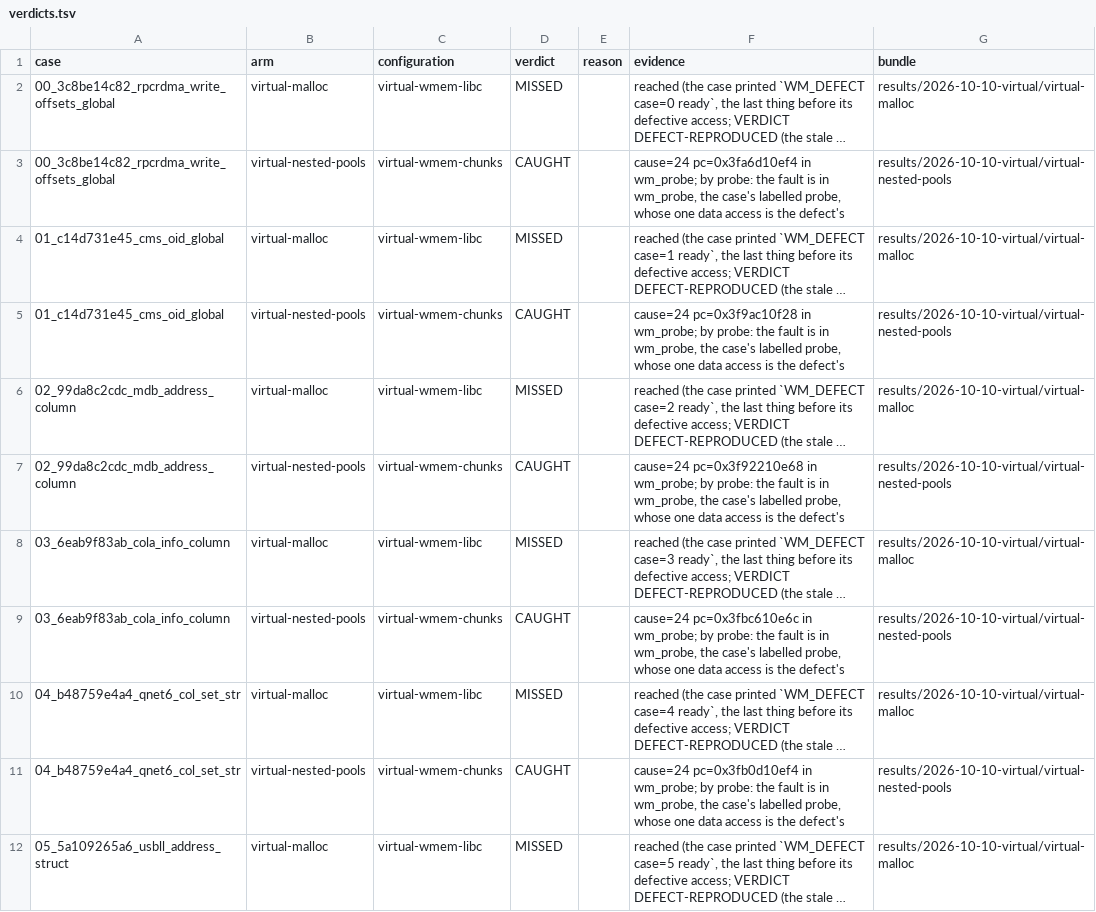
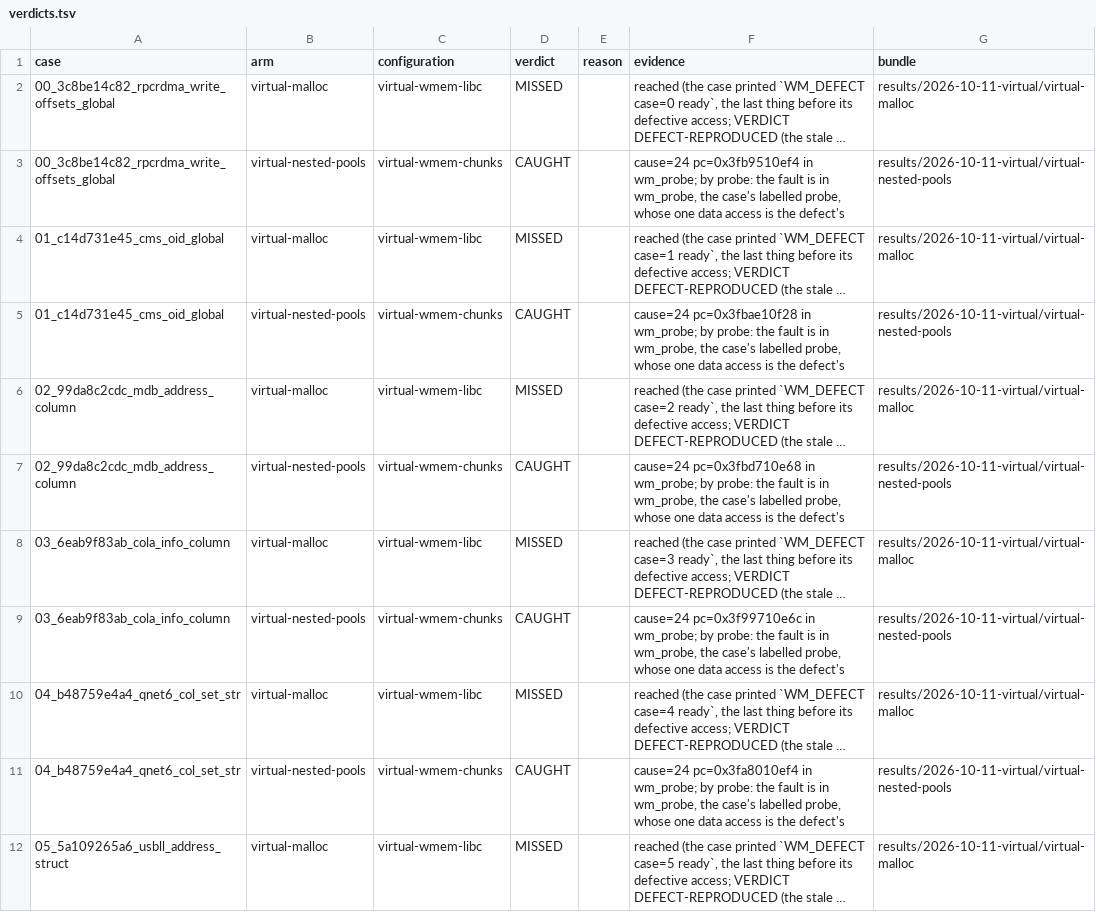
Before and after one commit to project-starch/llvm-capstone, a TSV file: capstone/bug-corpora/wireshark/wmem-repros/results/verdicts.tsv, drawn as a sheet; only a part is shown; long unchanged cells end in …; the diff covers the shown part only; the diff names each change by its address in the sheet, - before the commit and + after, or states it on an @@ line.

Commit message:
wmem-repros 22, a double free into wmem's BLOCK allocator, measured on every arm; the cross-program comparison and the regenerated tables
The last part of the 2026-10-10/11 whole-corpus audit. Runs were pre-registered on lane branch
audit2-corpora: R9 206cc3c26384, R9b 0aa4f48542fc.

Case 22 (c702b44a01, USB HID) comes from the nested-shape hunt (docs/ref/nested-shape-hunt-2026-10.md).
- It is a fix reversal, like cases 16 and 17, and the three programs' first double free into a
  nested allocator. Two OUTPUT fields share one usages array, and the error path frees it twice into
  the file scope's BLOCK allocator, corrupting the recycler list written over freed chunks.
- PROVENANCE.md quotes c702b44a01^ by line. The native differential is two-sided: the buggy sequence
  loses a freed chunk from the free list.
- R9: 11 of 11 arms as predicted (results/2026-10-11-case22/).
  - Caught by the chunk port, cause 24 AT the allocator's handback probe wm_widen_probe.
  - Caught by PoisonCap mode 1, SIGPROT si_code 2 in wm_widen, a site declared from source before the
    run.
  - Caught by the virtual nested arm.
  - Missed by ASan, stock CheriBSD, the region-granular port, Sublet as the system allocator and
    virtual mallocng.
  - Mode 0 on the chunk port stops at the port's own double-free check (WM return=260).
- R9b re-ran all 23 wmem cases on virtual with the fixed runner, as predicted. They are now wmem's
  verdict_bundles.
- Runner support for an access that is a call into the allocator:
  - poisoncap/run.py judges a declared function;
  - run-virtual-cases.py matches a declared zero-size label to its own instruction;
  - tests in both directions.

Documents:
- docs/ref/bug-corpora-cross-program-comparison.md (new): the 28 corpora side by side, the population,
  S1-S6 coverage, where scoring differs, what this audit changed, and four open questions for other
  corpora's owners.
- spatial-vs-temporal-three-programs.md, from catch-tables.py: sections 0, 0.3 and 0b regenerated
  (130 defects, 49 temporal), plus a note for this audit and the virtual columns (0c).
- three-columns-all-programs.md: tables regenerated, plus the all-program virtual board.
- The history note records every pre-registration, outcome and correction, including the claim audit
  and the Perl 03 retraction (76bc5a72f2a5).

```diff
--- a/capstone/bug-corpora/wireshark/wmem-repros/results/verdicts.tsv
+++ b/capstone/bug-corpora/wireshark/wmem-repros/results/verdicts.tsv
-G2 (bundle): results/2026-10-10-virtual/virtual-malloc
+G2 (bundle): results/2026-10-11-virtual/virtual-malloc
-F3 (evidence): cause=24 pc=0x3fa6d10ef4 in wm_probe;…
+F3 (evidence): cause=24 pc=0x3fb9510ef4 in wm_probe;…
-G3 (bundle): results/2026-10-10-virtual/virtual-nested-pools
+G3 (bundle): results/2026-10-11-virtual/virtual-nested-pools
-G4 (bundle): results/2026-10-10-virtual/virtual-malloc
+G4 (bundle): results/2026-10-11-virtual/virtual-malloc
-F5 (evidence): cause=24 pc=0x3f9ac10f28 in wm_probe;…
+F5 (evidence): cause=24 pc=0x3fbae10f28 in wm_probe;…
-G5 (bundle): results/2026-10-10-virtual/virtual-nested-pools
+G5 (bundle): results/2026-10-11-virtual/virtual-nested-pools
-G6 (bundle): results/2026-10-10-virtual/virtual-malloc
+G6 (bundle): results/2026-10-11-virtual/virtual-malloc
-F7 (evidence): cause=24 pc=0x3f92210e68 in wm_probe;…
+F7 (evidence): cause=24 pc=0x3fbd710e68 in wm_probe;…
-G7 (bundle): results/2026-10-10-virtual/virtual-nested-pools
+G7 (bundle): results/2026-10-11-virtual/virtual-nested-pools
-G8 (bundle): results/2026-10-10-virtual/virtual-malloc
+G8 (bundle): results/2026-10-11-virtual/virtual-malloc
-F9 (evidence): cause=24 pc=0x3fbc610e6c in wm_probe;…
+F9 (evidence): cause=24 pc=0x3f99710e6c in wm_probe;…
-G9 (bundle): results/2026-10-10-virtual/virtual-nested-pools
+G9 (bundle): results/2026-10-11-virtual/virtual-nested-pools
-G10 (bundle): results/2026-10-10-virtual/virtual-malloc
+G10 (bundle): results/2026-10-11-virtual/virtual-malloc
-F11 (evidence): cause=24 pc=0x3fb0d10ef4 in wm_probe;…
+F11 (evidence): cause=24 pc=0x3fa8010ef4 in wm_probe;…
-G11 (bundle): results/2026-10-10-virtual/virtual-nested-pools
+G11 (bundle): results/2026-10-11-virtual/virtual-nested-pools
-G12 (bundle): results/2026-10-10-virtual/virtual-malloc
+G12 (bundle): results/2026-10-11-virtual/virtual-malloc
```
Also changed, not shown: 2 added rows and 50 edited cells elsewhere in this file, 43 other files.
